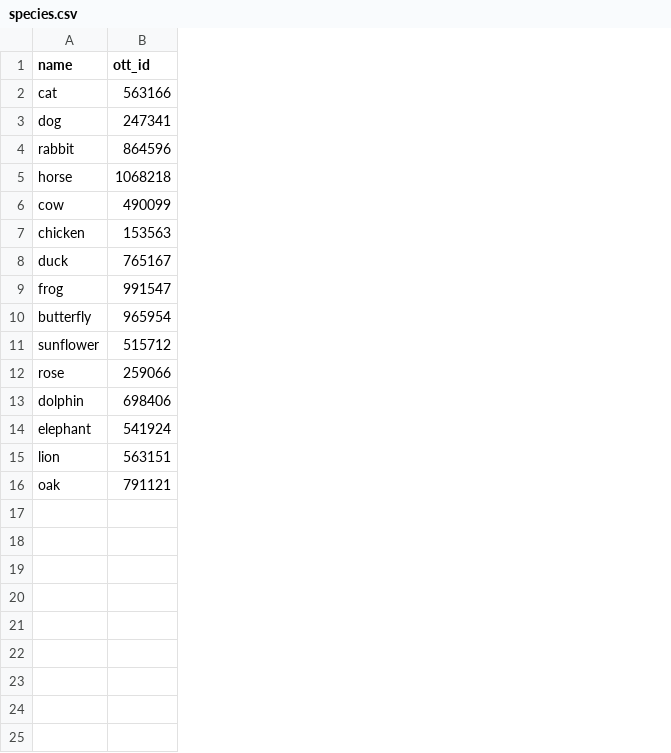
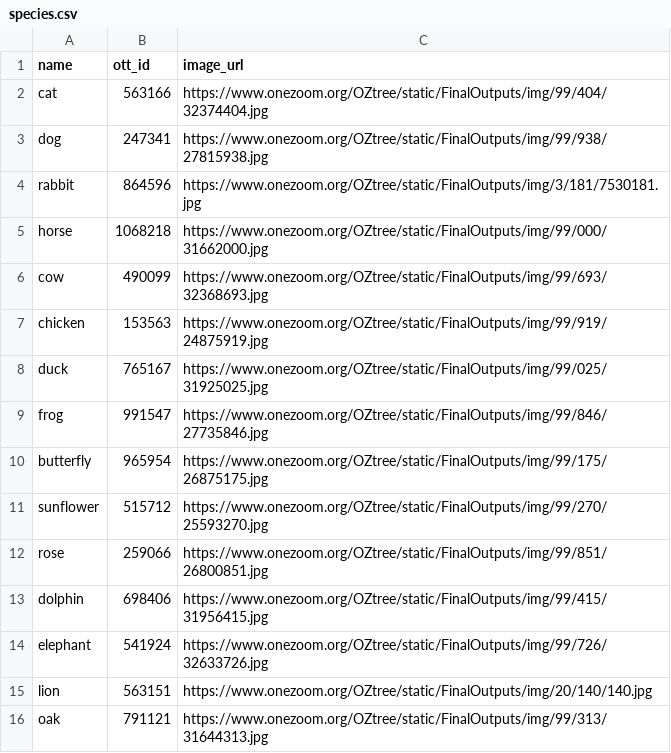
Before and after one commit to jacksonloper/catbunnyrailroad, a CSV file: species.csv, drawn as a sheet; the diff names each change by its address in the sheet, - before the commit and + after, or states it on an @@ line.

```diff
--- a/species.csv
+++ b/species.csv
+column C (image_url), rows 2-16: https://www.onezoom.org/OZtree/static/FinalOutputs/img/99/404/32374404.jpg | https://www.onezoom.org/OZtree/static/FinalOutputs/img/99/938/27815938.jpg | https://www.onezoom.org/OZtree/static/FinalOutputs/img/3/181/7530181.jpg | https://www.onezoom.org/OZtree/static/FinalOutputs/img/99/000/31662000.jpg | https://www.onezoom.org/OZtree/static/FinalOutputs/img/99/693/32368693.jpg | https://www.onezoom.org/OZtree/static/FinalOutputs/img/99/919/24875919.jpg | https://www.onezoom.org/OZtree/static/FinalOutputs/img/99/025/31925025.jpg | https://www.onezoom.org/OZtree/static/FinalOutputs/img/99/846/27735846.jpg | https://www.onezoom.org/OZtree/static/FinalOutputs/img/99/175/26875175.jpg | https://www.onezoom.org/OZtree/static/FinalOutputs/img/99/270/25593270.jpg | https://www.onezoom.org/OZtree/static/FinalOutputs/img/99/851/26800851.jpg | https://www.onezoom.org/OZtree/static/FinalOutputs/img/99/415/31956415.jpg | https://www.onezoom.org/OZtree/static/FinalOutputs/img/99/726/32633726.jpg | https://www.onezoom.org/OZtree/static/FinalOutputs/img/20/140/140.jpg | https://www.onezoom.org/OZtree/static/FinalOutputs/img/99/313/31644313.jpg
```
Also changed, not shown: 7 other files.
